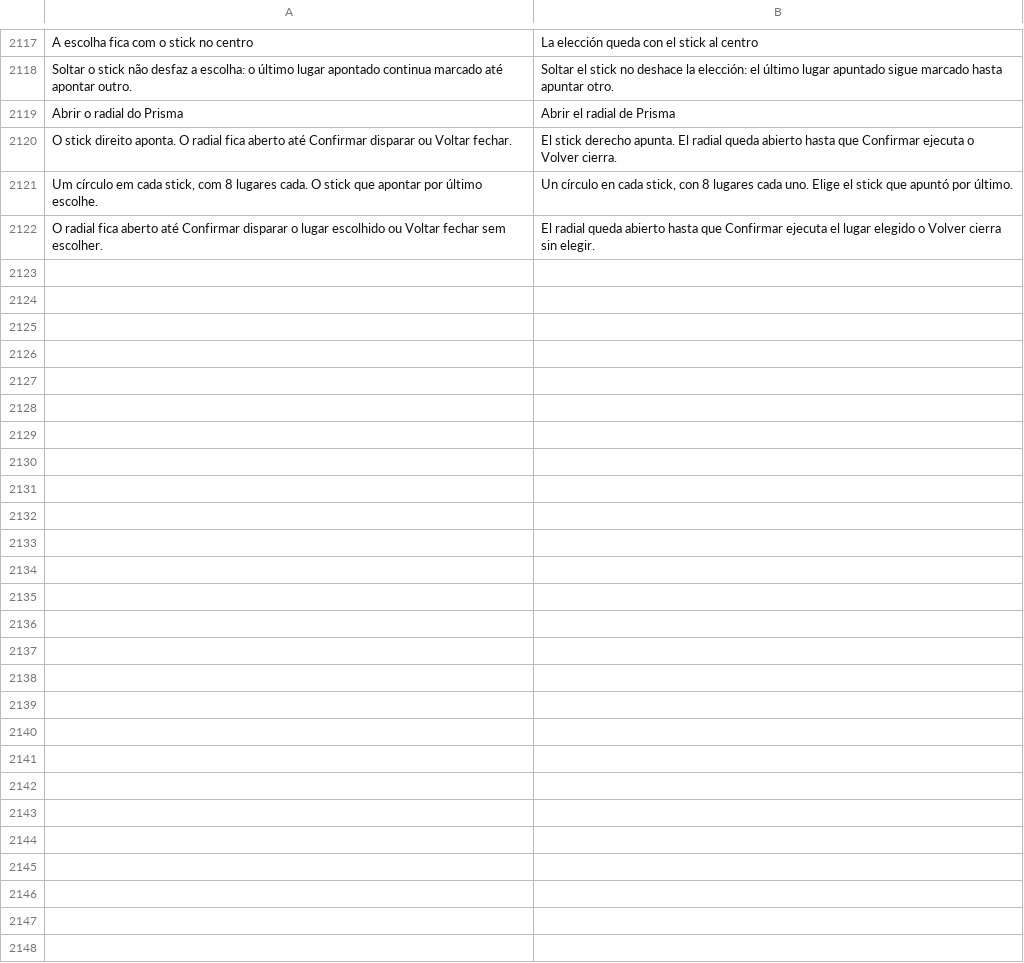
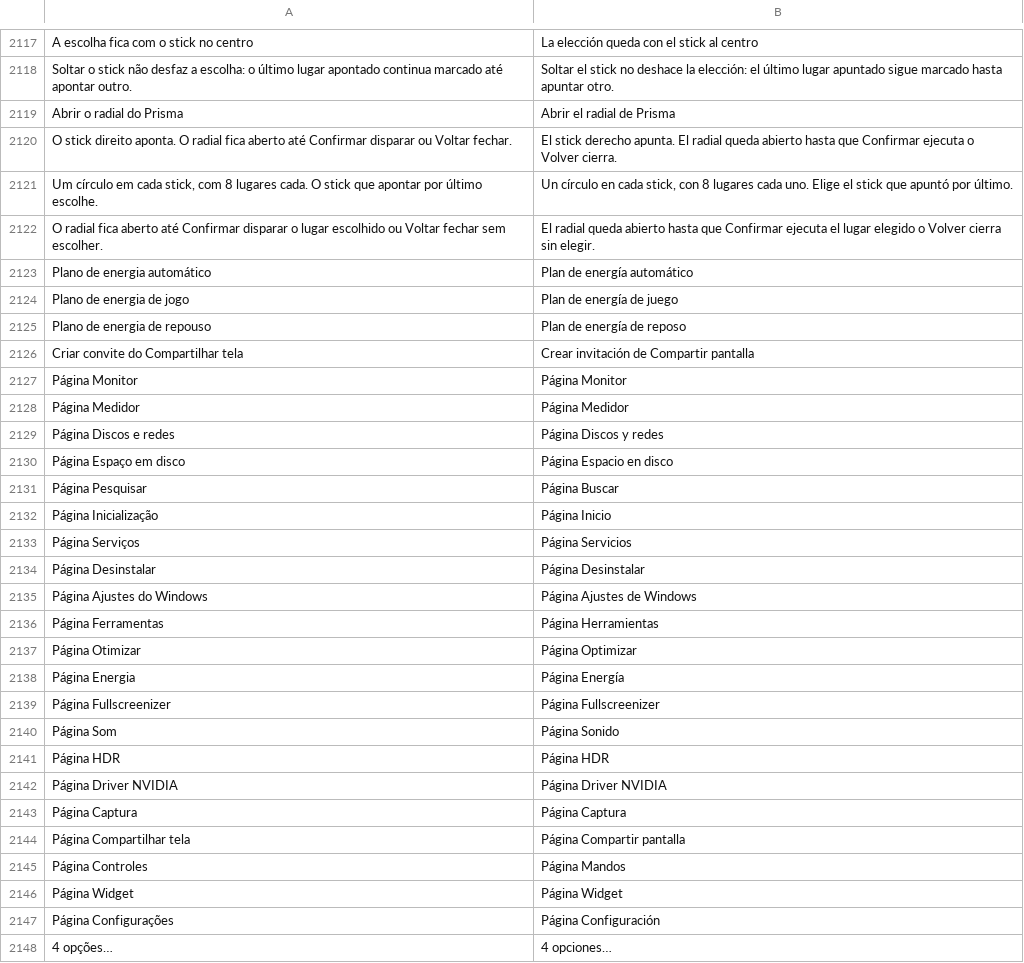
Before and after one commit to maliquem/Prisma, a TSV file: res/es.tsv, drawn as a sheet; only a part is shown, gaps mark what is left out; the diff names each change by its address in the sheet, - before the commit and + after, or states it on an @@ line.

```diff
--- a/res/es.tsv
+++ b/res/es.tsv
+row 2123: Plano de energia automático | Plan de energía automático
+row 2124: Plano de energia de jogo | Plan de energía de juego
+row 2125: Plano de energia de repouso | Plan de energía de reposo
+row 2126: Criar convite do Compartilhar tela | Crear invitación de Compartir pantalla
+row 2127: Página Monitor | Página Monitor
+row 2128: Página Medidor | Página Medidor
+row 2129: Página Discos e redes | Página Discos y redes
+row 2130: Página Espaço em disco | Página Espacio en disco
+row 2131: Página Pesquisar | Página Buscar
+row 2132: Página Inicialização | Página Inicio
+row 2133: Página Serviços | Página Servicios
+row 2134: Página Desinstalar | Página Desinstalar
+row 2135: Página Ajustes do Windows | Página Ajustes de Windows
+row 2136: Página Ferramentas | Página Herramientas
+row 2137: Página Otimizar | Página Optimizar
+row 2138: Página Energia | Página Energía
+row 2139: Página Fullscreenizer | Página Fullscreenizer
+row 2140: Página Som | Página Sonido
+row 2141: Página HDR | Página HDR
+row 2142: Página Driver NVIDIA | Página Driver NVIDIA
+row 2143: Página Captura | Página Captura
+row 2144: Página Compartilhar tela | Página Compartir pantalla
+row 2145: Página Controles | Página Mandos
+row 2146: Página Widget | Página Widget
+row 2147: Página Configurações | Página Configuración
+row 2148: 4 opções… | 4 opciones…
```
Also changed, not shown: res/en.tsv, res/ru.tsv, 18 other files.
